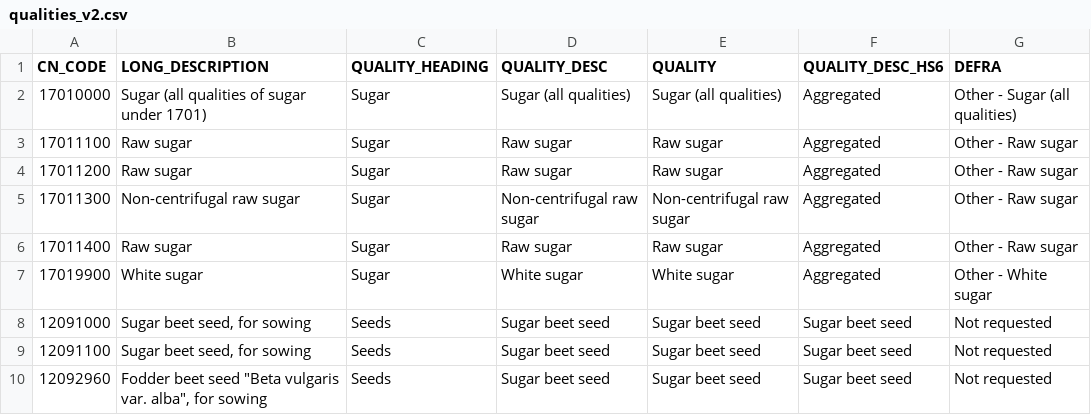
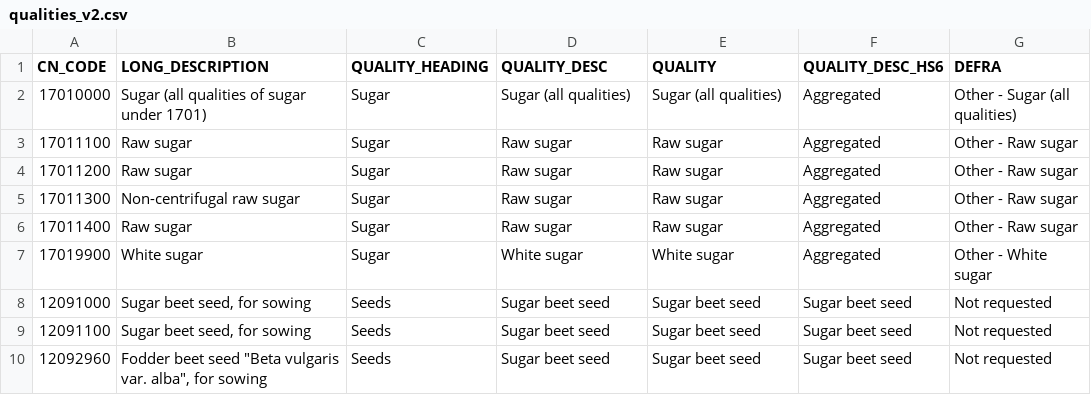
Before and after one commit to hoolio61/data, a CSV file: qualities_v2.csv, drawn as a sheet; only a part is shown.

Commit message:
Add files via upload

```diff
--- a/qualities_v2.csv
+++ b/qualities_v2.csv
@@ -4,3 +4,3 @@ CN_CODE,LONG_DESCRIPTION,QUALITY_HEADING,QUALITY_DESC,QUALITY,QUALITY_DESC_HS6,D
 17011200,Raw sugar,Sugar,Raw sugar,Raw sugar,Aggregated,Other - Raw sugar
-17011300,Non-centrifugal raw sugar,Sugar,Non-centrifugal raw sugar,Non-centrifugal raw sugar,Aggregated,Other - Raw sugar
+17011300,Non-centrifugal raw sugar,Sugar,Raw sugar,Raw sugar,Aggregated,Other - Raw sugar
 17011400,Raw sugar,Sugar,Raw sugar,Raw sugar,Aggregated,Other - Raw sugar
```
